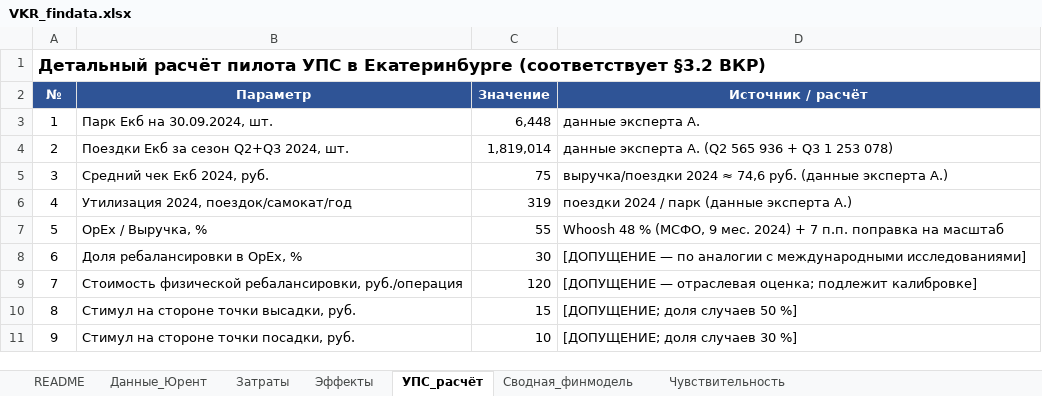
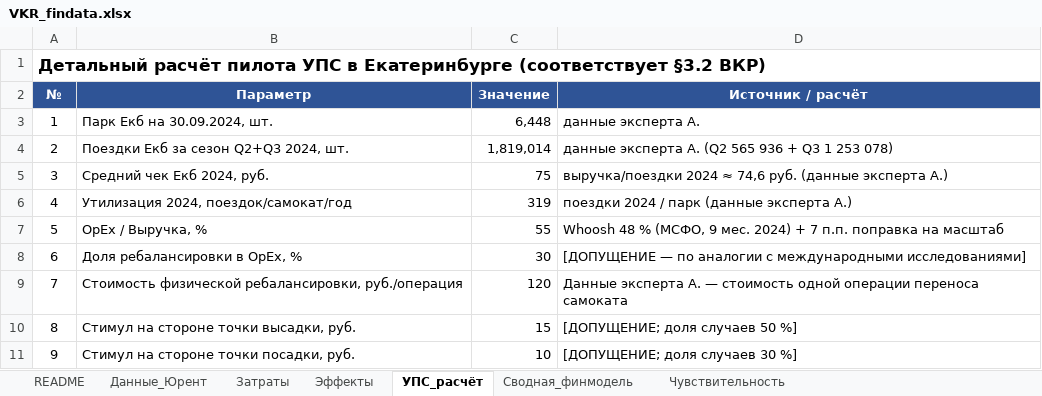
Before and after one commit to alalolop3-hue/-, an Excel workbook: vkr/VKR_findata.xlsx, sheet УПС_расчёт, drawn as a sheet; only a part is shown; values as stored, in another font and other column widths than the file's, no borders; the diff names each change by its address in the sheet, - before the commit and + after, or states it on an @@ line.

```diff
--- a/vkr/VKR_findata.xlsx (sheet УПС_расчёт)
+++ b/vkr/VKR_findata.xlsx (sheet УПС_расчёт)
-D9 (Источник / расчёт): [ДОПУЩЕНИЕ — отраслевая оценка; подлежит калибровке]
+D9 (Источник / расчёт): Данные эксперта А. — стоимость одной операции переноса самоката
```
Also changed, not shown: sheet Эффекты, sheet Сводная_финмодель, 5 other files.
